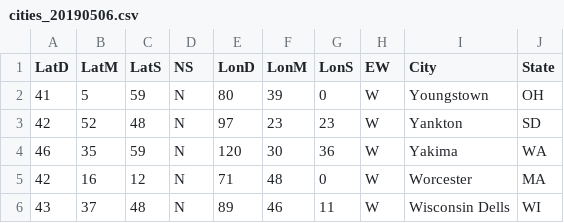
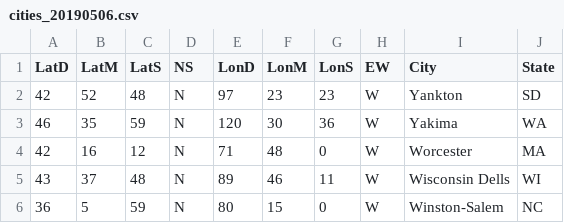
Before and after one commit to tfabien/bigquery-autojob, a CSV file: samples/cities_20190506.csv, drawn as a sheet; only a part is shown; the shorter side is filled out with more unchanged rows.

Commit message:
Add samples

```diff
--- a/samples/cities_20190506.csv
+++ b/samples/cities_20190506.csv
@@ -1,3 +1,2 @@
 "LatD", "LatM", "LatS", "NS", "LonD", "LonM", "LonS", "EW", "City", "State"
-   41,    5,   59, "N",     80,   39,    0, "W", "Youngstown", OH
    42,   52,   48, "N",     97,   23,   23, "W", "Yankton", SD
```
Also changed, not shown: 5 other files.
